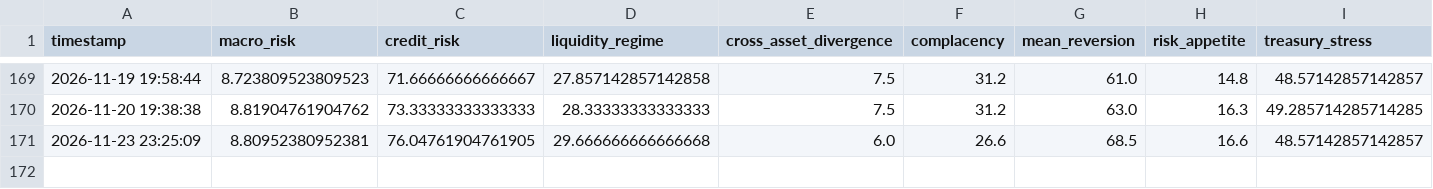
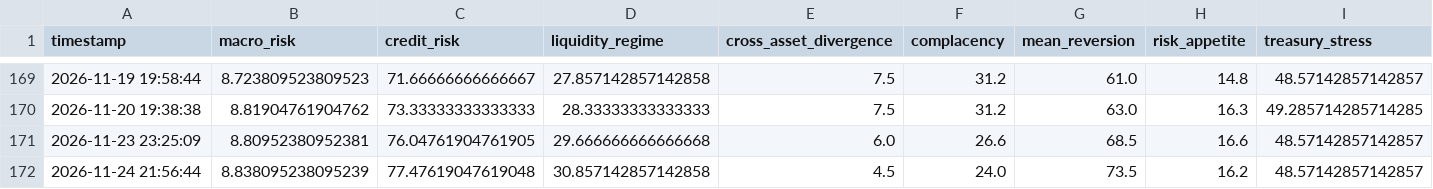
Before and after one commit to AaronMAlbright/credit-risk-dashboard, a CSV file: history/model_run_history.csv, drawn as a sheet; only a part is shown, gaps mark what is left out; rows hold the shown columns only; the diff names each change by its address in the sheet, - before the commit and + after, or states it on an @@ line.

```diff
--- a/history/model_run_history.csv
+++ b/history/model_run_history.csv
+row 172: 2026-11-24 21:56:44 | 8.838095238095239 | 77.47619047619048 | 30.857142857142858 | 4.5 | 24.0 | 73.5 | 16.2 | 48.57142857142857
```
Also changed, not shown: history/credit_compensation_scorecard_history.csv, 1 other file.
